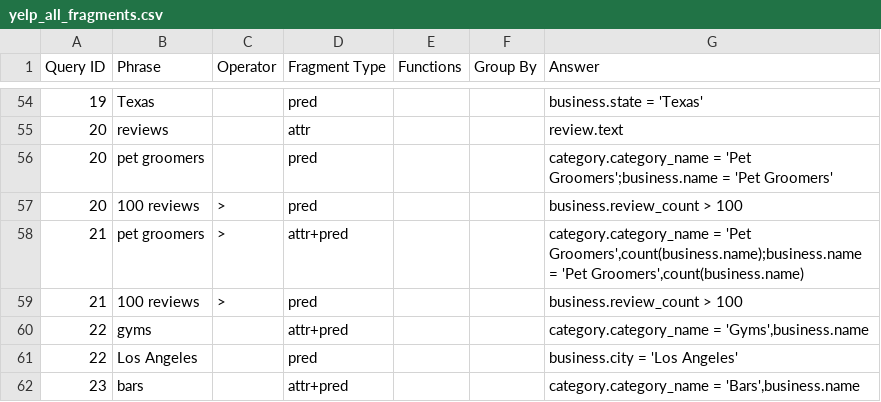
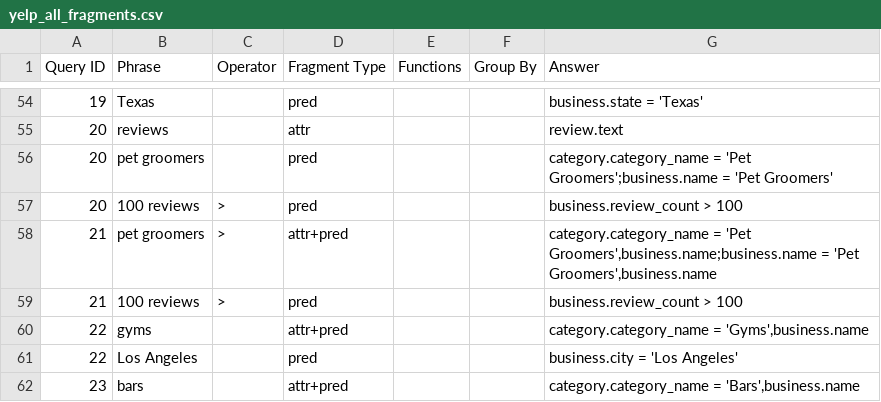
Before and after one commit to umich-dbgroup/templar, a CSV file: data/yelp/yelp_all_fragments.csv, drawn as a sheet; only a part is shown, gaps mark what is left out.

Commit message:
fix faulty task

```diff
--- a/data/yelp/yelp_all_fragments.csv
+++ b/data/yelp/yelp_all_fragments.csv
@@ -57,3 +57,3 @@
 20,100 reviews,>,pred,,,business.review_count > 100
-21,pet groomers,>,attr+pred,,,"category.category_name = 'Pet Groomers',count(business.name);business.name = 'Pet Groomers',count(business.name)"
+21,pet groomers,>,attr+pred,,,"category.category_name = 'Pet Groomers',business.name;business.name = 'Pet Groomers',business.name"
 21,100 reviews,>,pred,,,business.review_count > 100
```
